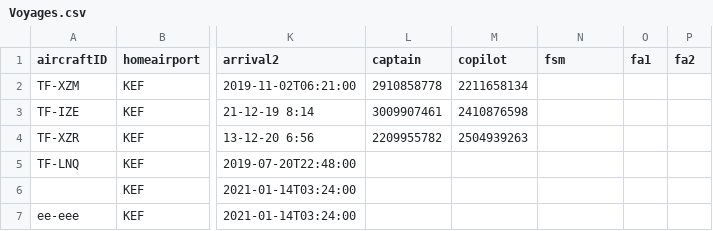
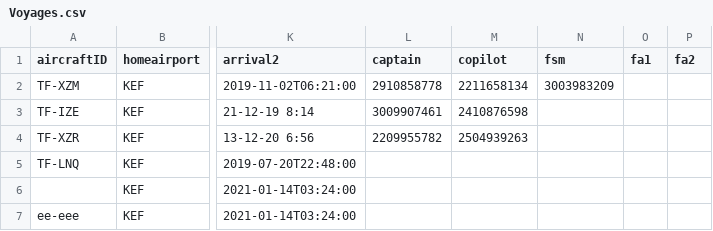
Before and after one commit to TomasIV/Verklegt1, a CSV file: CSVFiles/Voyages.csv, drawn as a sheet; only a part is shown, gaps mark what is left out; the diff names each change by its address in the sheet, - before the commit and + after, or states it on an @@ line.

```diff
--- a/CSVFiles/Voyages.csv
+++ b/CSVFiles/Voyages.csv
-N2 (fsm): (empty)
+N2 (fsm): 3003983209
```
Also changed, not shown: 8 other files.
